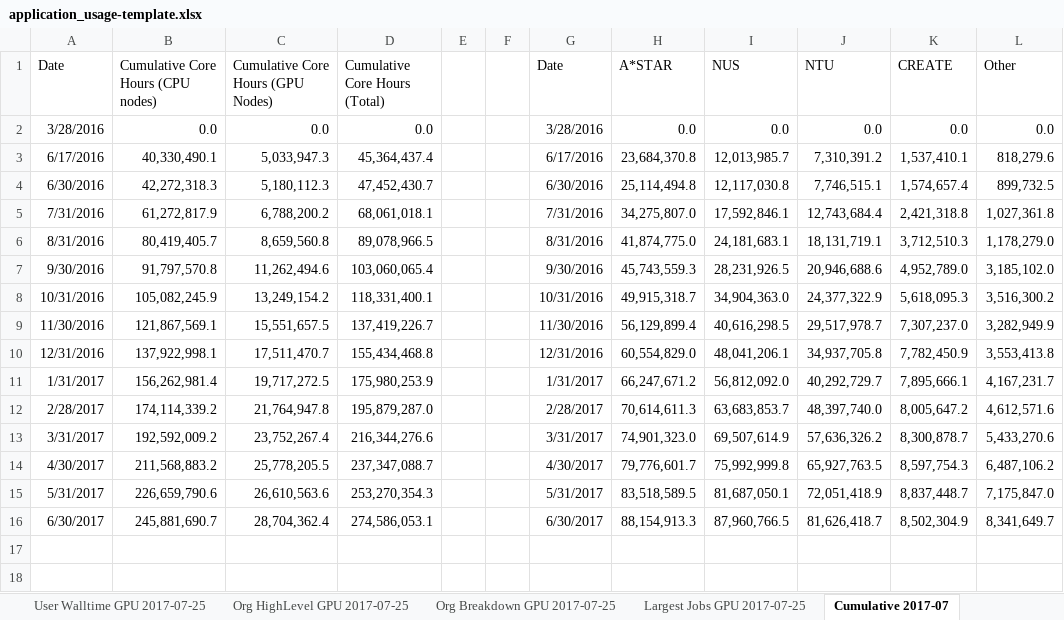
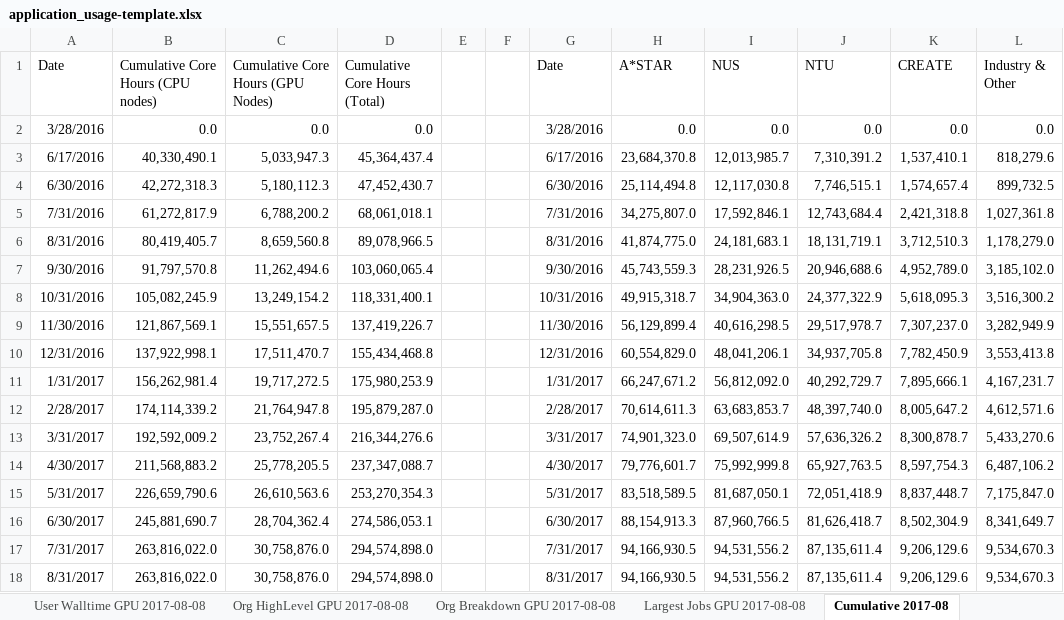
Before and after one commit to nick-wilson/hpc-usage-statistics, an Excel workbook: application_usage-template.xlsx, sheet Cumulative 2017-08, drawn as a sheet; values as stored, in another font and other column widths than the file's, no borders; charts and pictures not drawn; the diff names each change by its address in the sheet, - before the commit and + after, or states it on an @@ line.

Commit message:
Updated excel template

```diff
--- a/application_usage-template.xlsx (sheet Cumulative 2017-08)
+++ b/application_usage-template.xlsx (sheet Cumulative 2017-08)
-sheet tab: User Walltime GPU 2017-07-25
+sheet tab: User Walltime GPU 2017-08-08
-sheet tab: Org HighLevel GPU 2017-07-25
+sheet tab: Org HighLevel GPU 2017-08-08
-sheet tab: Org Breakdown GPU 2017-07-25
+sheet tab: Org Breakdown GPU 2017-08-08
-sheet tab: Largest Jobs GPU 2017-07-25
+sheet tab: Largest Jobs GPU 2017-08-08
-sheet tab: Cumulative 2017-07
+sheet tab: Cumulative 2017-08
-L1: Other
+L1: Industry & Other
+row 17: 7/31/2017 | 263,816,022.0 | 30,758,876.0 | 294,574,898.0 |  |  | 7/31/2017 | 94,166,930.5 | 94,531,556.2 | 87,135,611.4 | 9,206,129.6 | 9,534,670.3
+row 18: 8/31/2017 | 263,816,022.0 | 30,758,876.0 | 294,574,898.0 |  |  | 8/31/2017 | 94,166,930.5 | 94,531,556.2 | 87,135,611.4 | 9,206,129.6 | 9,534,670.3
```
Also changed, not shown: other sheet tabs, charts or pictures.
